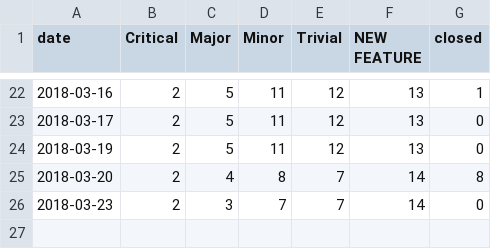
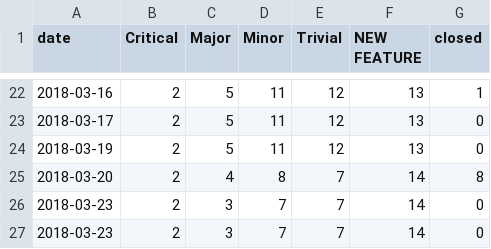
Before and after one commit to datopian/datahub-qa, a CSV file: data/issues.csv, drawn as a sheet; only a part is shown, gaps mark what is left out.

Commit message:
Deploy datahq/datahub-qa to github.com/datahq/datahub-qa.git:master

```diff
--- a/data/issues.csv
+++ b/data/issues.csv
@@ -26 +26,2 @@ date,Critical,Major,Minor,Trivial,NEW FEATURE,closed
 2018-03-23,2,3,7,7,14,0
+2018-03-23,2,3,7,7,14,0
```
